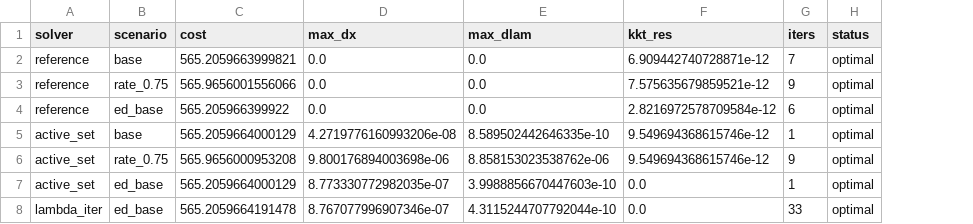
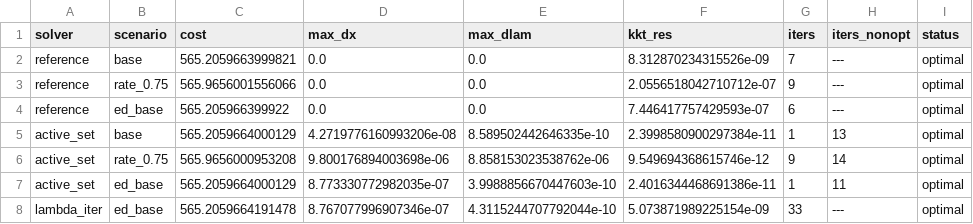
Before and after one commit to rishabhroyc/Opti_project, a CSV file: results/validation.csv, drawn as a sheet; the diff names each change by its address in the sheet, - before the commit and + after, or states it on an @@ line.

Commit message:
Final review fixes: use active-set solver in experiments, report sections, README

```diff
--- a/results/validation.csv
+++ b/results/validation.csv
+column H (iters_nonopt), rows 2-8: --- | --- | --- | 13 | 14 | 11 | ---
-F2 (kkt_res): 6.909442740728871e-12
+F2 (kkt_res): 8.312870234315526e-09
-F3 (kkt_res): 7.575635679859521e-12
+F3 (kkt_res): 2.0556518042710712e-07
-F4 (kkt_res): 2.8216972578709584e-12
+F4 (kkt_res): 7.446417757429593e-07
-F5 (kkt_res): 9.549694368615746e-12
+F5 (kkt_res): 2.3998580900297384e-11
-F7 (kkt_res): 0.0
+F7 (kkt_res): 2.4016344468691386e-11
-F8 (kkt_res): 0.0
+F8 (kkt_res): 5.073871989225154e-09
```
Also changed, not shown: results/congestion.csv, results/load_sweep.csv, 19 other files.
